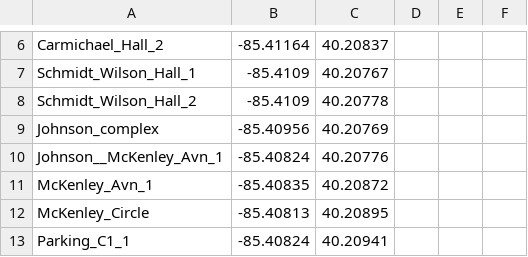
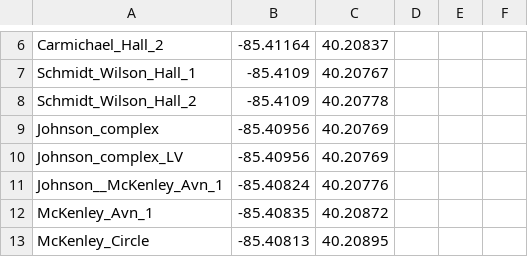
Before and after one commit to NMSU-OASIS/openDSSControl, a CSV file: BallState/Coordinates.csv, drawn as a sheet; only a part is shown, gaps mark what is left out; the shorter side is filled out with more unchanged rows.

Commit message:
Current state

```diff
--- a/BallState/Coordinates.csv
+++ b/BallState/Coordinates.csv
@@ -9,2 +9,3 @@ Schmidt_Wilson_Hall_2,-85.4109,40.20778,,,
 Johnson_complex,-85.40956,40.20769,,,
+Johnson_complex_LV,-85.40956,40.20769,,,
 Johnson__McKenley_Avn_1,-85.40824,40.20776,,,
```
Also changed, not shown: BallState/Ball_State/DI_yr_1/EnergyMeterTotals_1.CSV, BallState/Ball_State/DI_yr_1/SystemMeter_1.CSV, 24 other files.
